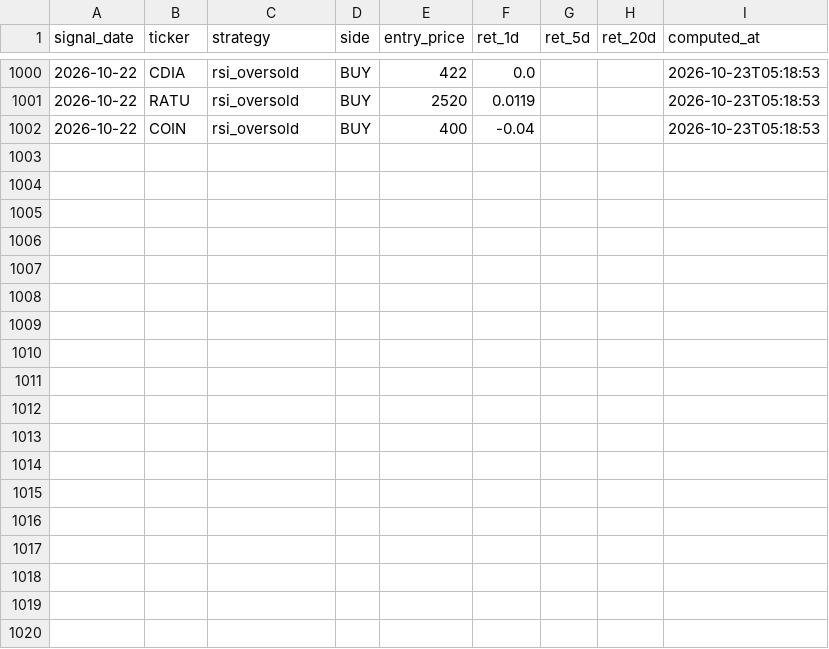
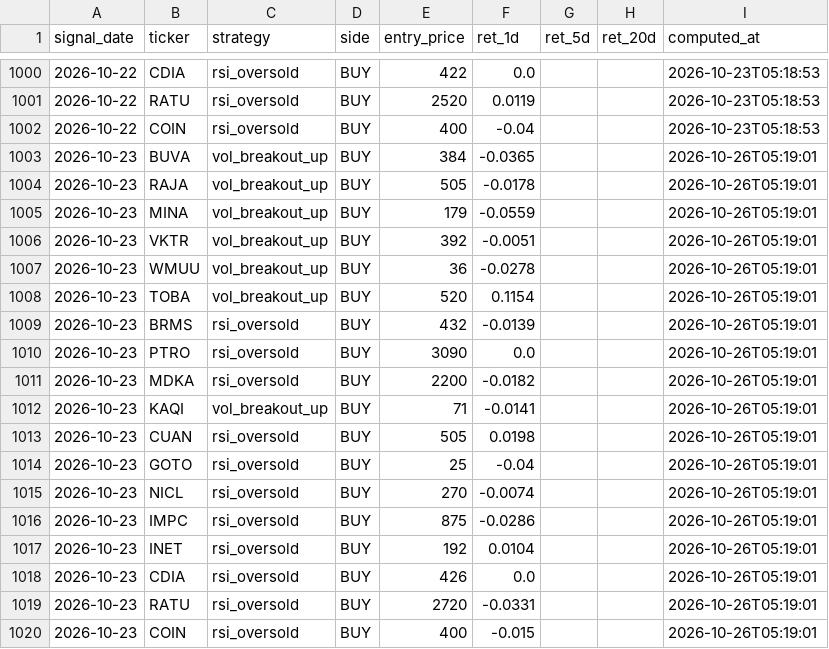
Before and after one commit to yazqe/idx-signals, a CSV file: outcomes.csv, drawn as a sheet; only a part is shown, gaps mark what is left out.

```diff
--- a/outcomes.csv
+++ b/outcomes.csv
@@ -1002 +1002,19 @@ signal_date,ticker,strategy,side,entry_price,ret_1d,ret_5d,ret_20d,computed_at
 2026-10-22,COIN,rsi_oversold,BUY,400,-0.04,,,2026-10-23T05:18:53
+2026-10-23,BUVA,vol_breakout_up,BUY,384,-0.0365,,,2026-10-26T05:19:01
+2026-10-23,RAJA,vol_breakout_up,BUY,505,-0.0178,,,2026-10-26T05:19:01
+2026-10-23,MINA,vol_breakout_up,BUY,179,-0.0559,,,2026-10-26T05:19:01
+2026-10-23,VKTR,vol_breakout_up,BUY,392,-0.0051,,,2026-10-26T05:19:01
+2026-10-23,WMUU,vol_breakout_up,BUY,36,-0.0278,,,2026-10-26T05:19:01
+2026-10-23,TOBA,vol_breakout_up,BUY,520,0.1154,,,2026-10-26T05:19:01
+2026-10-23,BRMS,rsi_oversold,BUY,432,-0.0139,,,2026-10-26T05:19:01
+2026-10-23,PTRO,rsi_oversold,BUY,3090,0.0,,,2026-10-26T05:19:01
+2026-10-23,MDKA,rsi_oversold,BUY,2200,-0.0182,,,2026-10-26T05:19:01
+2026-10-23,KAQI,vol_breakout_up,BUY,71,-0.0141,,,2026-10-26T05:19:01
+2026-10-23,CUAN,rsi_oversold,BUY,505,0.0198,,,2026-10-26T05:19:01
+2026-10-23,GOTO,rsi_oversold,BUY,25,-0.04,,,2026-10-26T05:19:01
+2026-10-23,NICL,rsi_oversold,BUY,270,-0.0074,,,2026-10-26T05:19:01
+2026-10-23,IMPC,rsi_oversold,BUY,875,-0.0286,,,2026-10-26T05:19:01
+2026-10-23,INET,rsi_oversold,BUY,192,0.0104,,,2026-10-26T05:19:01
+2026-10-23,CDIA,rsi_oversold,BUY,426,0.0,,,2026-10-26T05:19:01
+2026-10-23,RATU,rsi_oversold,BUY,2720,-0.0331,,,2026-10-26T05:19:01
+2026-10-23,COIN,rsi_oversold,BUY,400,-0.015,,,2026-10-26T05:19:01
```
Also changed, not shown: 7 other files.
